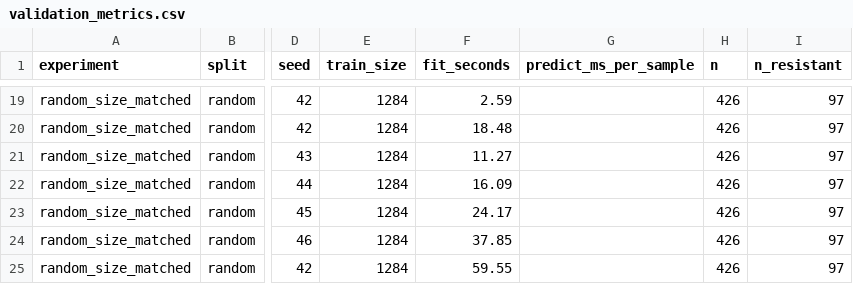
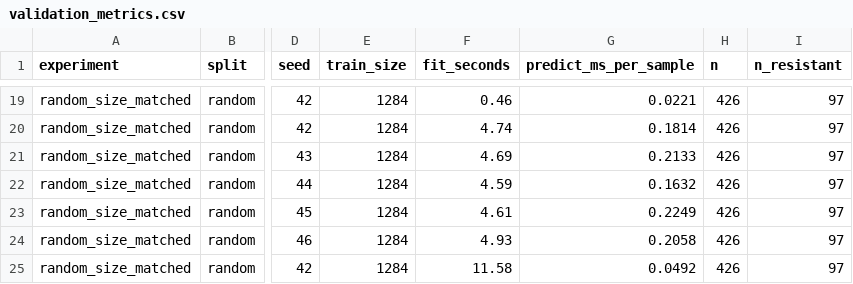
Before and after one commit to Sickwoman/antibiotic-resistance-ai, a CSV file: results/metrics/v0.3/ecoli_ciprofloxacin/validation_metrics.csv, drawn as a sheet; only a part is shown, gaps mark what is left out; the diff covers the shown part only; the diff names each change by its address in the sheet, - before the commit and + after, or states it on an @@ line.

```diff
--- a/results/metrics/v0.3/ecoli_ciprofloxacin/validation_metrics.csv
+++ b/results/metrics/v0.3/ecoli_ciprofloxacin/validation_metrics.csv
-F19 (fit_seconds): 2.59
+F19 (fit_seconds): 0.46
-G19 (predict_ms_per_sample): (empty)
+G19 (predict_ms_per_sample): 0.0221
-F20 (fit_seconds): 18.48
+F20 (fit_seconds): 4.74
-G20 (predict_ms_per_sample): (empty)
+G20 (predict_ms_per_sample): 0.1814
-F21 (fit_seconds): 11.27
+F21 (fit_seconds): 4.69
-G21 (predict_ms_per_sample): (empty)
+G21 (predict_ms_per_sample): 0.2133
-F22 (fit_seconds): 16.09
+F22 (fit_seconds): 4.59
-G22 (predict_ms_per_sample): (empty)
+G22 (predict_ms_per_sample): 0.1632
-F23 (fit_seconds): 24.17
+F23 (fit_seconds): 4.61
-G23 (predict_ms_per_sample): (empty)
+G23 (predict_ms_per_sample): 0.2249
-F24 (fit_seconds): 37.85
+F24 (fit_seconds): 4.93
-G24 (predict_ms_per_sample): (empty)
+G24 (predict_ms_per_sample): 0.2058
-F25 (fit_seconds): 59.55
+F25 (fit_seconds): 11.58
-G25 (predict_ms_per_sample): (empty)
+G25 (predict_ms_per_sample): 0.0492
```
Also changed, not shown: 32 edited cells elsewhere in this file, 15 other files.
